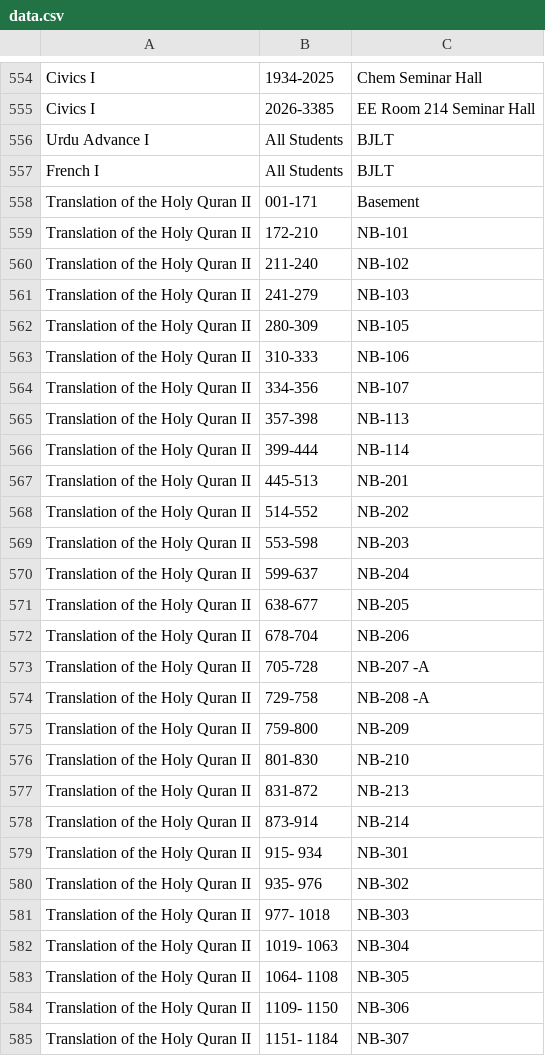
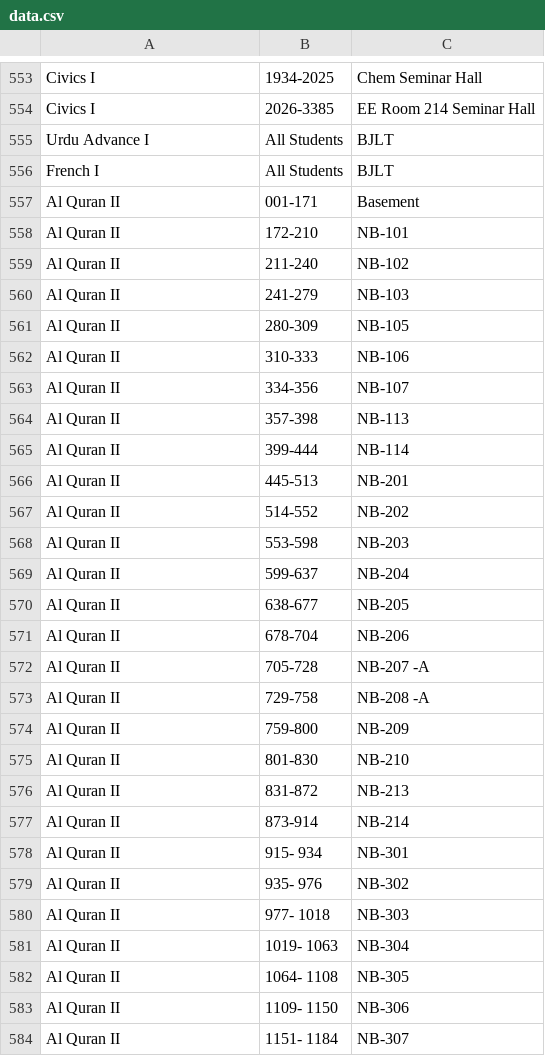
Before and after one commit to Alimadcorp/sendup, a CSV file: data.csv, drawn as a sheet; only a part is shown, gaps mark what is left out; the diff covers the shown part only.

```diff
--- a/data.csv
+++ b/data.csv
@@ -557,29 +556,29 @@ Urdu Advance I,All Students,BJLT
 French I,All Students,BJLT
-Translation of the Holy Quran II,001-171,Basement
-Translation of the Holy Quran II,172-210,NB-101
-Translation of the Holy Quran II,211-240,NB-102
-Translation of the Holy Quran II,241-279,NB-103
-Translation of the Holy Quran II,280-309,NB-105
-Translation of the Holy Quran II,310-333,NB-106
-Translation of the Holy Quran II,334-356,NB-107
-Translation of the Holy Quran II,357-398,NB-113
-Translation of the Holy Quran II,399-444,NB-114
-Translation of the Holy Quran II,445-513,NB-201
-Translation of the Holy Quran II,514-552,NB-202
-Translation of the Holy Quran II,553-598,NB-203
-Translation of the Holy Quran II,599-637,NB-204
-Translation of the Holy Quran II,638-677,NB-205
-Translation of the Holy Quran II,678-704,NB-206
-Translation of the Holy Quran II,705-728,NB-207 -A
-Translation of the Holy Quran II,729-758,NB-208 -A
-Translation of the Holy Quran II,759-800,NB-209
-Translation of the Holy Quran II,801-830,NB-210
-Translation of the Holy Quran II,831-872,NB-213
-Translation of the Holy Quran II,873-914,NB-214
-Translation of the Holy Quran II,915- 934,NB-301
-Translation of the Holy Quran II,935- 976,NB-302
-Translation of the Holy Quran II,977- 1018,NB-303
-Translation of the Holy Quran II,1019- 1063,NB-304
-Translation of the Holy Quran II,1064- 1108,NB-305
-Translation of the Holy Quran II,1109- 1150,NB-306
-Translation of the Holy Quran II,1151- 1184,NB-307
+Al Quran II,001-171,Basement
+Al Quran II,172-210,NB-101
+Al Quran II,211-240,NB-102
+Al Quran II,241-279,NB-103
+Al Quran II,280-309,NB-105
+Al Quran II,310-333,NB-106
+Al Quran II,334-356,NB-107
+Al Quran II,357-398,NB-113
+Al Quran II,399-444,NB-114
+Al Quran II,445-513,NB-201
+Al Quran II,514-552,NB-202
+Al Quran II,553-598,NB-203
+Al Quran II,599-637,NB-204
+Al Quran II,638-677,NB-205
+Al Quran II,678-704,NB-206
+Al Quran II,705-728,NB-207 -A
+Al Quran II,729-758,NB-208 -A
+Al Quran II,759-800,NB-209
+Al Quran II,801-830,NB-210
+Al Quran II,831-872,NB-213
+Al Quran II,873-914,NB-214
+Al Quran II,915- 934,NB-301
+Al Quran II,935- 976,NB-302
+Al Quran II,977- 1018,NB-303
+Al Quran II,1019- 1063,NB-304
+Al Quran II,1064- 1108,NB-305
+Al Quran II,1109- 1150,NB-306
+Al Quran II,1151- 1184,NB-307
```
Also changed, not shown: 1 removed row and 71 edited cells elsewhere in this file, schedule.csv, 4 other files.
